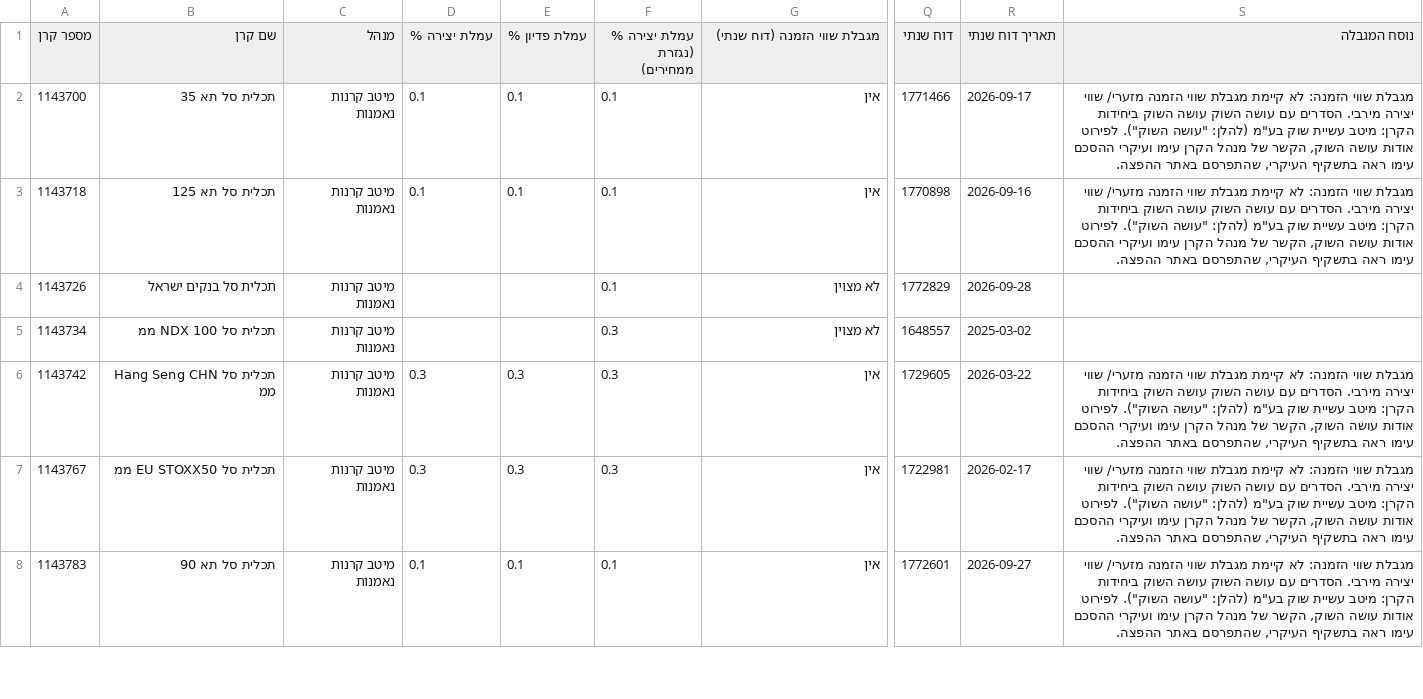
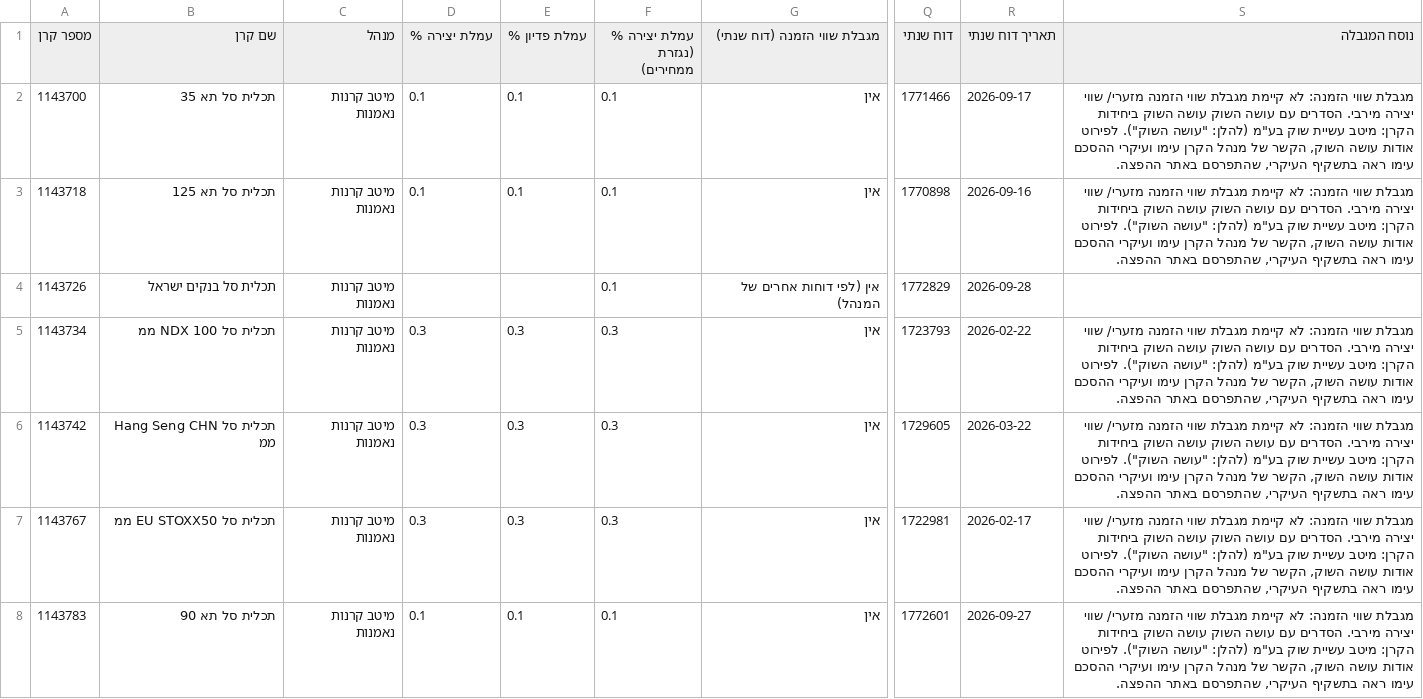
Before and after one commit to Revach123/HARD_WORKER, a CSV file: data/funds_info/creation_limits.csv, drawn as a sheet; only a part is shown, gaps mark what is left out; the diff covers the shown part only; the diff names each change by its address in the sheet, - before the commit and + after, or states it on an @@ line.

```diff
--- a/data/funds_info/creation_limits.csv
+++ b/data/funds_info/creation_limits.csv
-G4 (מגבלת שווי הזמנה (דוח שנתי)): לא מצוין
+G4 (מגבלת שווי הזמנה (דוח שנתי)): אין (לפי דוחות אחרים של המנהל)
-D5 (עמלת יצירה %): (empty)
+D5 (עמלת יצירה %): 0.3
-E5 (עמלת פדיון %): (empty)
+E5 (עמלת פדיון %): 0.3
-G5 (מגבלת שווי הזמנה (דוח שנתי)): לא מצוין
+G5 (מגבלת שווי הזמנה (דוח שנתי)): אין
-Q5 (דוח שנתי): 1648557
+Q5 (דוח שנתי): 1723793
-R5 (תאריך דוח שנתי): 2025-03-02
+R5 (תאריך דוח שנתי): 2026-02-22
-S5 (נוסח המגבלה): (empty)
+S5 (נוסח המגבלה): מגבלת שווי הזמנה: לא קיימת מגבלת שווי הזמנה מזערי/ שווי יצירה מירבי. הסדרים עם עושה השוק עושה השוק ביחידות הקרן: מיטב עשיית שוק בע"מ (להלן: "עושה השוק"). לפירוט אודות עושה השוק, הקשר של מנהל הקרן עימו ועיקרי ההסכם עימו ראה בתשקיף העיקרי, שהתפרסם באתר ההפצה.
```
Also changed, not shown: 75 edited cells elsewhere in this file, 2 other files.
